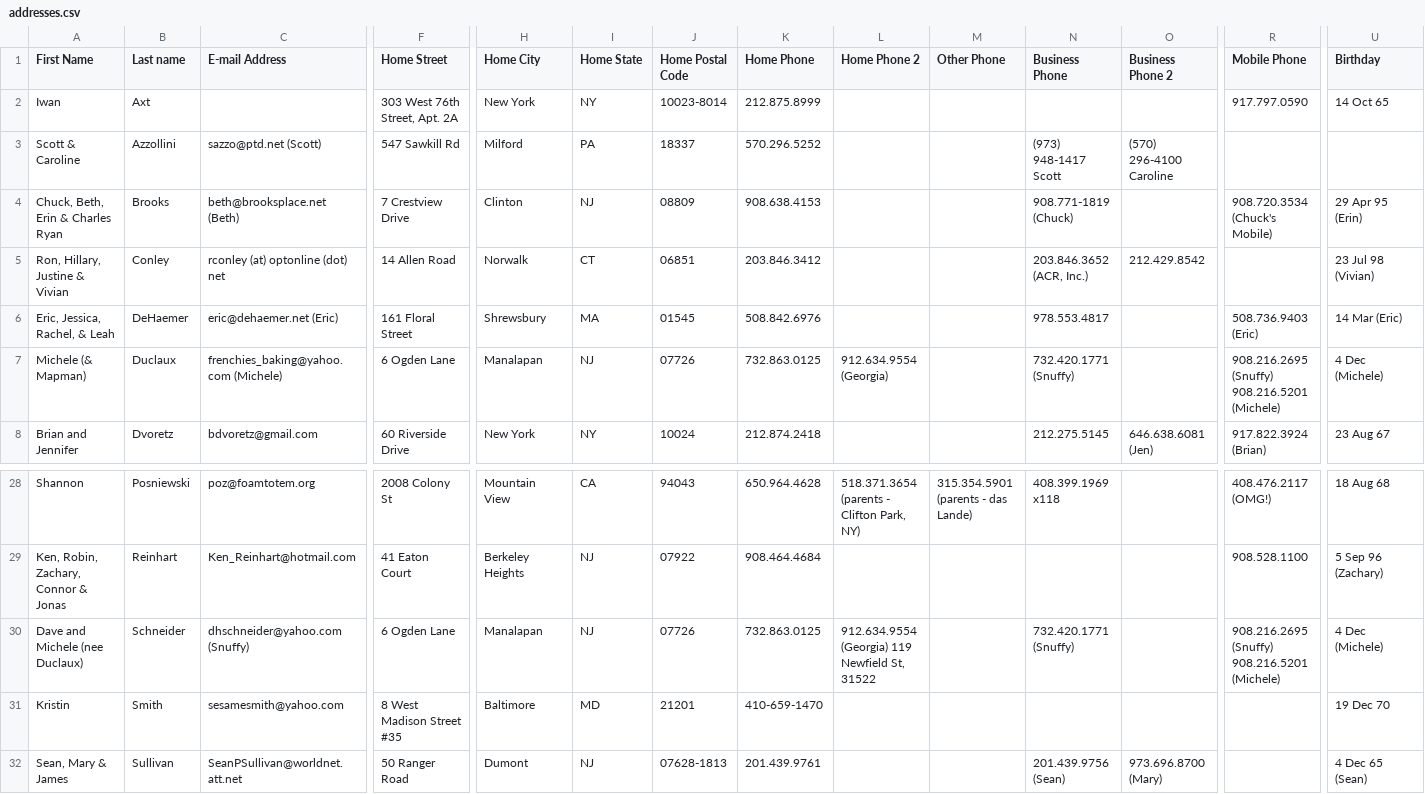
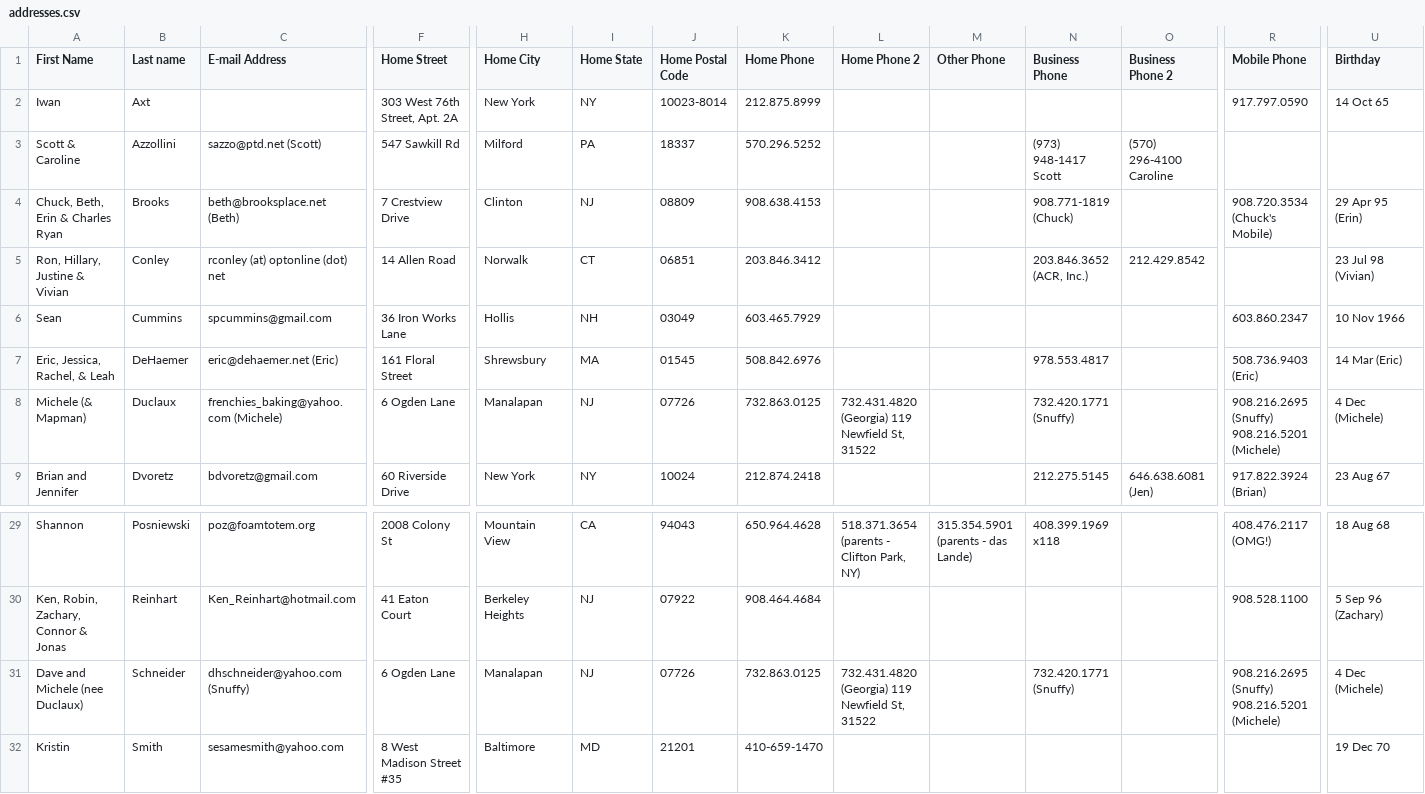
Before and after one commit to posniewski/Foam-Totem, a CSV file: html/groupadd/addresses.csv, drawn as a sheet; only a part is shown, gaps mark what is left out; the shorter side is filled out with more unchanged rows; addresses are those after the commit; rows hold the shown columns only; the diff names each change by its address in the sheet, - before the commit and + after, or states it on an @@ line.

```diff
--- a/html/groupadd/addresses.csv
+++ b/html/groupadd/addresses.csv
+row 6: Sean | Cummins | spcummins@gmail.com | 36 Iron Works Lane | Hollis | NH | 03049 | 603.465.7929 |  |  |  |  | 603.860.2347 | 10 Nov 1966
-L8 (Home Phone 2): 912.634.9554 (Georgia)
+L8 (Home Phone 2): 732.431.4820 (Georgia) 119 Newfield St, 31522
-L31 (Home Phone 2): 912.634.9554 (Georgia) 119 Newfield St, 31522
+L31 (Home Phone 2): 732.431.4820 (Georgia) 119 Newfield St, 31522
```
Also changed, not shown: 32 other files.
